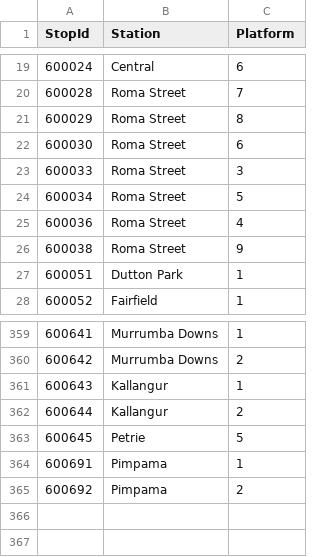
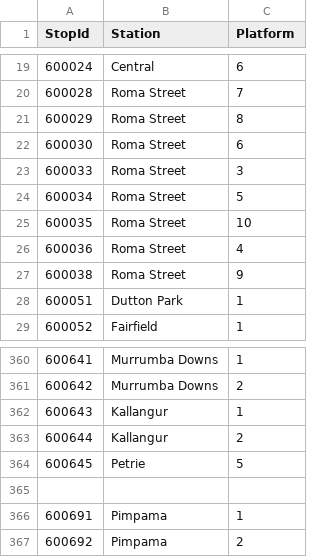
Before and after one commit to jaydenridley4/jaydenridley4.github.io, a CSV file: DepartureBoards/Train/StopIds.csv, drawn as a sheet; only a part is shown, gaps mark what is left out.

Commit message:
Roma Street platform 10

```diff
--- a/DepartureBoards/Train/StopIds.csv
+++ b/DepartureBoards/Train/StopIds.csv
@@ -24,2 +24,3 @@ StopId,Station,Platform
 600034,Roma Street,5
+600035,Roma Street,10
 600036,Roma Street,4
@@ -363,2 +364,3 @@ StopId,Station,Platform
 600645,Petrie,5
+
 600691,Pimpama,1
```
